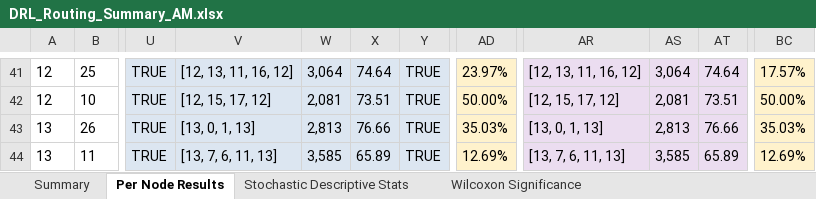
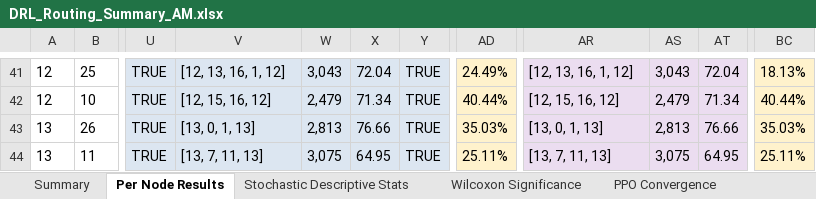
Before and after one commit to aptafur230701/Routing_Pricing_Model, an Excel workbook: results_20nodes/DRL_Routing_Summary_AM.xlsx, sheet Per Node Results, drawn as a sheet; only a part is shown, gaps mark what is left out; values as stored, in another font and other column widths than the file's, no borders; the diff covers the shown part only; the diff names each change by its address in the sheet, - before the commit and + after, or states it on an @@ line.

Commit message:
Resultados tras paralelizacion Nivel 1

```diff
--- a/results_20nodes/DRL_Routing_Summary_AM.xlsx (sheet Per Node Results)
+++ b/results_20nodes/DRL_Routing_Summary_AM.xlsx (sheet Per Node Results)
+sheet tab: PPO Convergence
-V41: [12, 13, 11, 16, 12]
+V41: [12, 13, 16, 1, 12]
-W41: 3,064
+W41: 3,043
-X41: 74.64
+X41: 72.04
-AD41: 23.97%
+AD41: 24.49%
-AR41: [12, 13, 11, 16, 12]
+AR41: [12, 13, 16, 1, 12]
-AS41: 3,064
+AS41: 3,043
-AT41: 74.64
+AT41: 72.04
-BC41: 17.57%
+BC41: 18.13%
-V42: [12, 15, 17, 12]
+V42: [12, 15, 16, 12]
-W42: 2,081
+W42: 2,479
-X42: 73.51
+X42: 71.34
-AD42: 50.00%
+AD42: 40.44%
-AR42: [12, 15, 17, 12]
+AR42: [12, 15, 16, 12]
-AS42: 2,081
+AS42: 2,479
-AT42: 73.51
+AT42: 71.34
-BC42: 50.00%
+BC42: 40.44%
-V44: [13, 7, 6, 11, 13]
+V44: [13, 7, 11, 13]
-W44: 3,585
+W44: 3,075
-X44: 65.89
+X44: 64.95
-AD44: 12.69%
+AD44: 25.11%
-AR44: [13, 7, 6, 11, 13]
+AR44: [13, 7, 11, 13]
-AS44: 3,585
+AS44: 3,075
-AT44: 65.89
+AT44: 64.95
-BC44: 12.69%
+BC44: 25.11%
```
Also changed, not shown: 252 edited cells elsewhere in this sheet, sheet Summary, sheet Stochastic Descriptive Stats, sheet Wilcoxon Significance, 13 other files.
